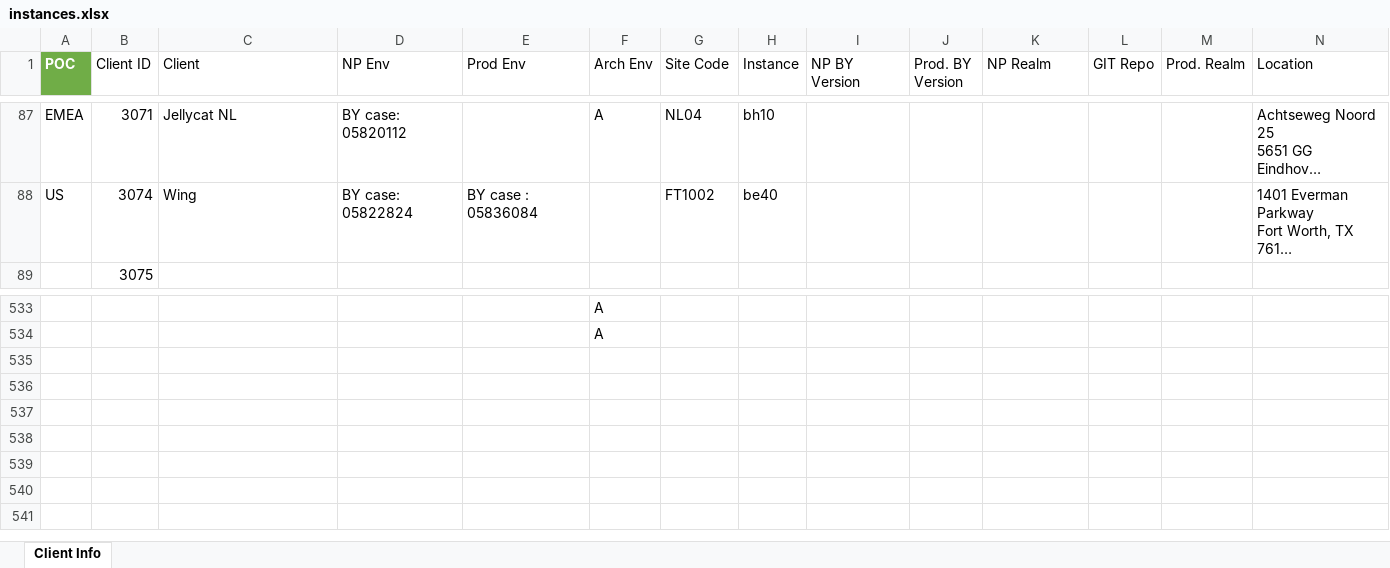
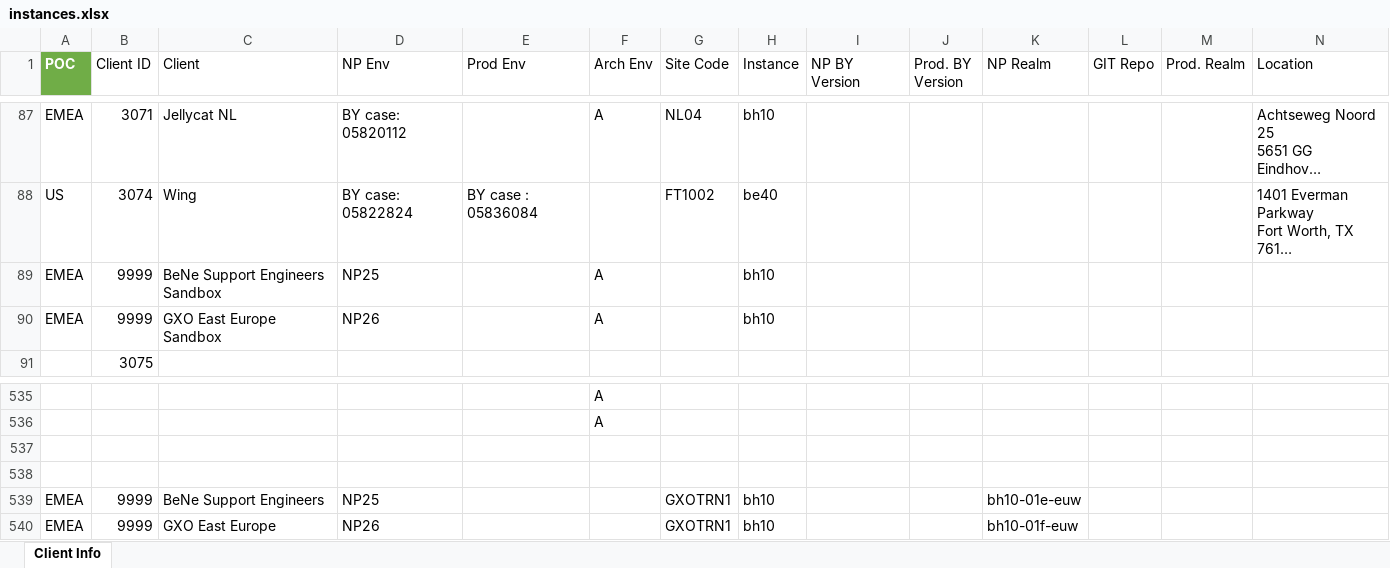
Before and after one commit to xavierpvgxo/instances-manager, an Excel workbook: data/instances.xlsx, sheet Client Info, drawn as a sheet; only a part is shown, gaps mark what is left out; long unchanged cells end in …; values as stored, in another font and other column widths than the file's, no borders; table styles not drawn; rows hold the shown columns only; the diff names each change by its address in the sheet, - before the commit and + after, or states it on an @@ line.

```diff
--- a/data/instances.xlsx (sheet Client Info)
+++ b/data/instances.xlsx (sheet Client Info)
+row 89: EMEA | 9999 | BeNe Support Engineers Sandbox | NP25 |  | A |  | bh10
+row 90: EMEA | 9999 | GXO East Europe Sandbox | NP26 |  | A |  | bh10
+row 537: (empty)
+row 538: (empty)
+row 539: EMEA | 9999 | BeNe Support Engineers | NP25 |  |  | GXOTRN1 | bh10 |  |  | bh10-01e-euw
+row 540: EMEA | 9999 | GXO East Europe | NP26 |  |  | GXOTRN1 | bh10 |  |  | bh10-01f-euw
```
Also changed, not shown: 2 other files.
